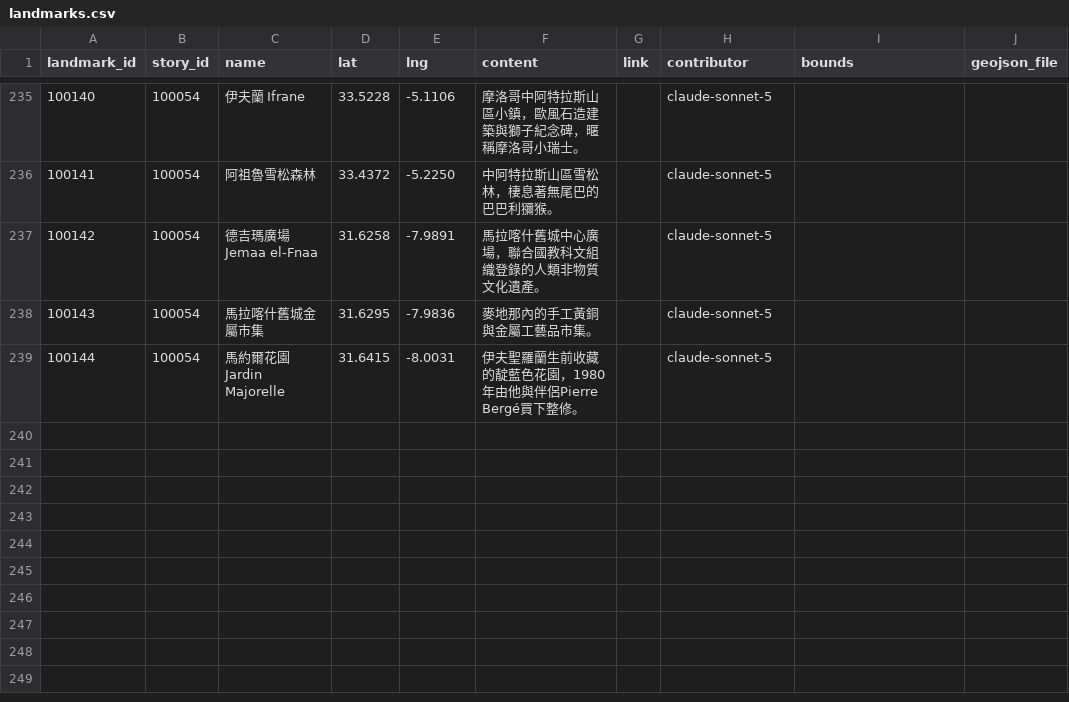
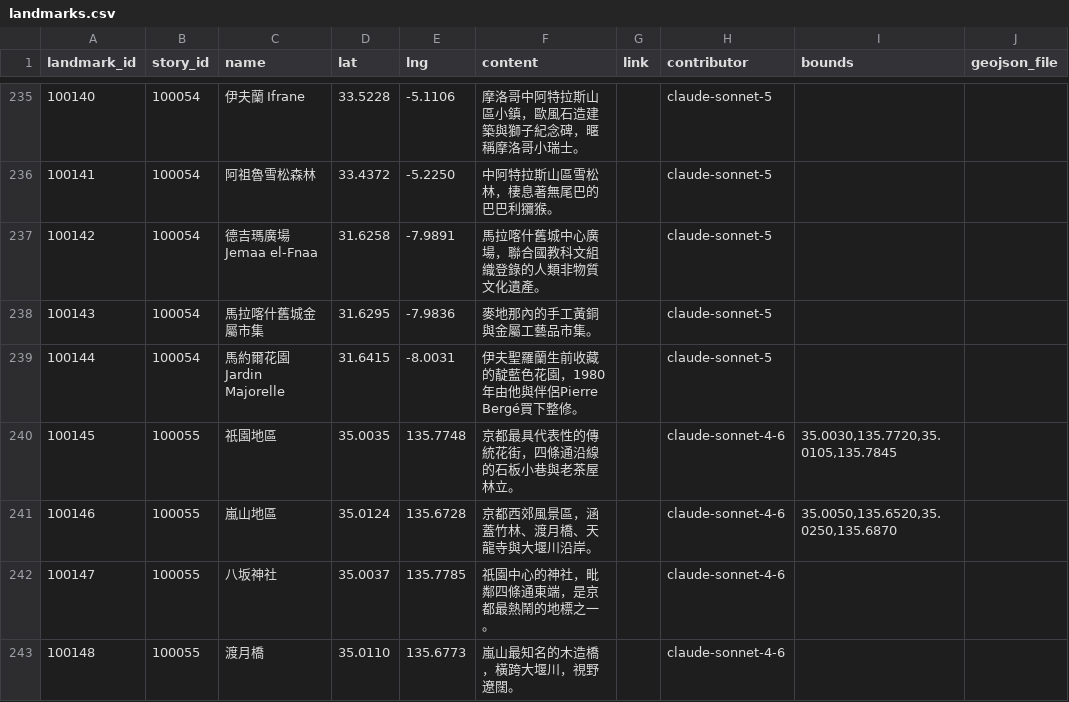
Before and after one commit to ioksengtan/Listmap_v0d3, a CSV file: data/landmarks.csv, drawn as a sheet; only a part is shown, gaps mark what is left out; the diff names each change by its address in the sheet, - before the commit and + after, or states it on an @@ line.

```diff
--- a/data/landmarks.csv
+++ b/data/landmarks.csv
+row 240: 100145 | 100055 | 祇園地區 | 35.0035 | 135.7748 | 京都最具代表性的傳統花街，四條通沿線的石板小巷與老茶屋林立。 |  | claude-sonnet-4-6 | 35.0030,135.7720,35.0105,135.7845
+row 241: 100146 | 100055 | 嵐山地區 | 35.0124 | 135.6728 | 京都西郊風景區，涵蓋竹林、渡月橋、天龍寺與大堰川沿岸。 |  | claude-sonnet-4-6 | 35.0050,135.6520,35.0250,135.6870
+row 242: 100147 | 100055 | 八坂神社 | 35.0037 | 135.7785 | 祇園中心的神社，毗鄰四條通東端，是京都最熱鬧的地標之一。 |  | claude-sonnet-4-6
+row 243: 100148 | 100055 | 渡月橋 | 35.0110 | 135.6773 | 嵐山最知名的木造橋，橫跨大堰川，視野遼闊。 |  | claude-sonnet-4-6
```
Also changed, not shown: data/stories.csv, 39 other files.
